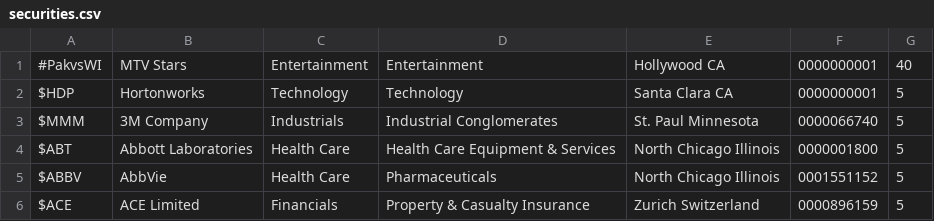
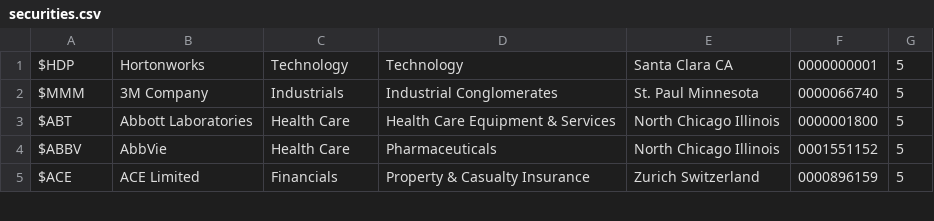
Before and after one commit to hortonworks-gallery/hdp22-twitter-demo, a CSV file: fetchSecuritiesList/securities.csv, drawn as a sheet; only a part is shown.

Commit message:
bug fix

```diff
--- a/fetchSecuritiesList/securities.csv
+++ b/fetchSecuritiesList/securities.csv
@@ -1,2 +1 @@
-#PakvsWI,MTV Stars,Entertainment,Entertainment,Hollywood CA,0000000001,40
 $HDP,Hortonworks,Technology,Technology,Santa Clara CA,0000000001,5
```
